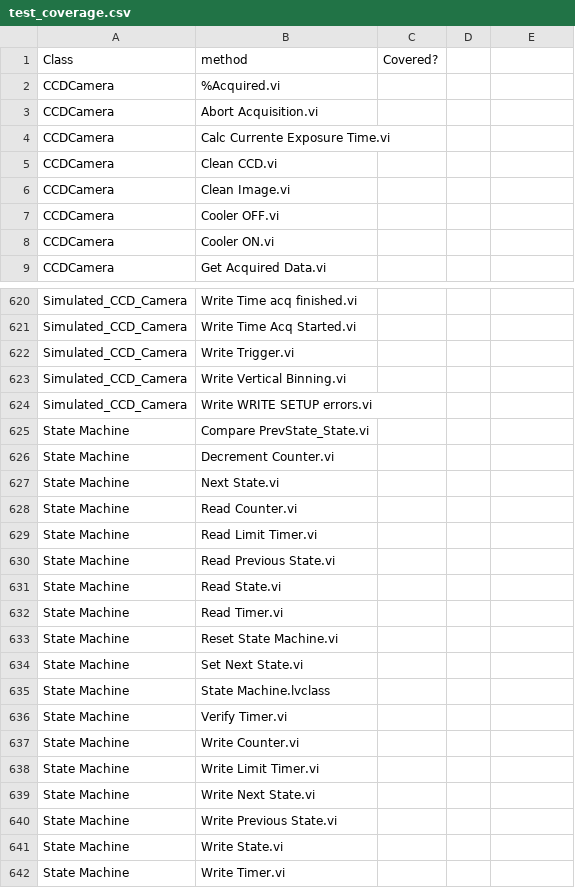
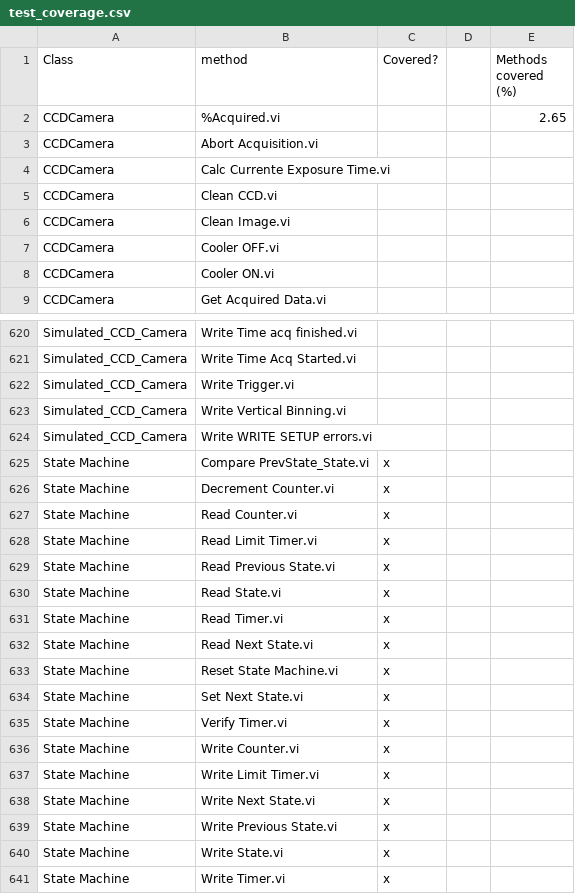
Before and after one commit to dev-LNA/S4ACS, a CSV file: S4ACS/Unit tests/test_coverage.csv, drawn as a sheet; only a part is shown, gaps mark what is left out; removed rows and columns are numbered as before the commit, all else as after; the diff names each change by its address in the sheet, - before the commit and + after, or states it on an @@ line.

Commit message:
fix the state machine unit tests

```diff
--- a/S4ACS/Unit tests/test_coverage.csv
+++ b/S4ACS/Unit tests/test_coverage.csv
-E1: (empty)
+E1: Methods covered (%)
-E2 (Methods covered (%)): (empty)
+E2 (Methods covered (%)): 2.65
-C625:C626 (Covered?): (empty)
+C625:C626 (Covered?): x
-row 627: State Machine | Next State.vi
-C627:C631 (Covered?): (empty)
+C627:C631 (Covered?): x
+row 632: State Machine | Read Next State.vi | x
-C633:C634 (Covered?): (empty)
+C633:C634 (Covered?): x
-row 635: State Machine | State Machine.lvclass
-C635:C641 (Covered?): (empty)
+C635:C641 (Covered?): x
```
Also changed, not shown: 7 other files.
